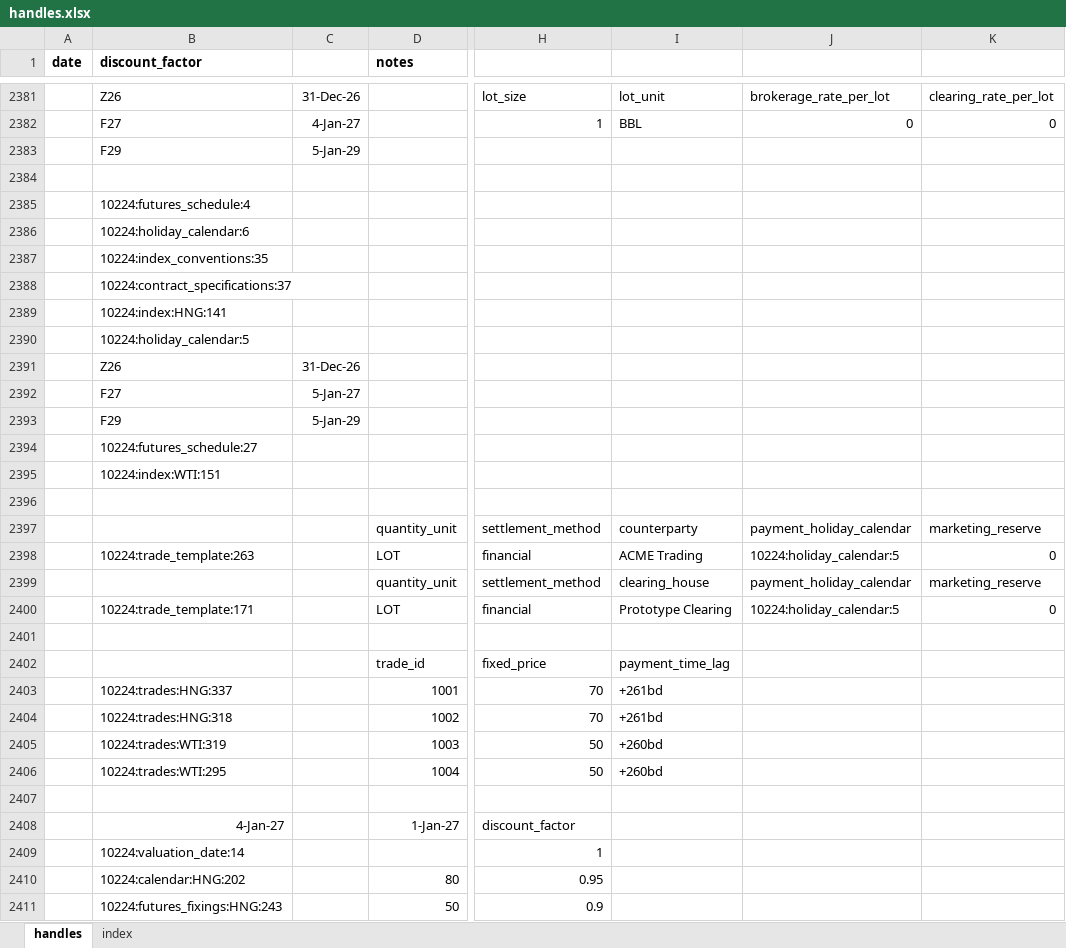
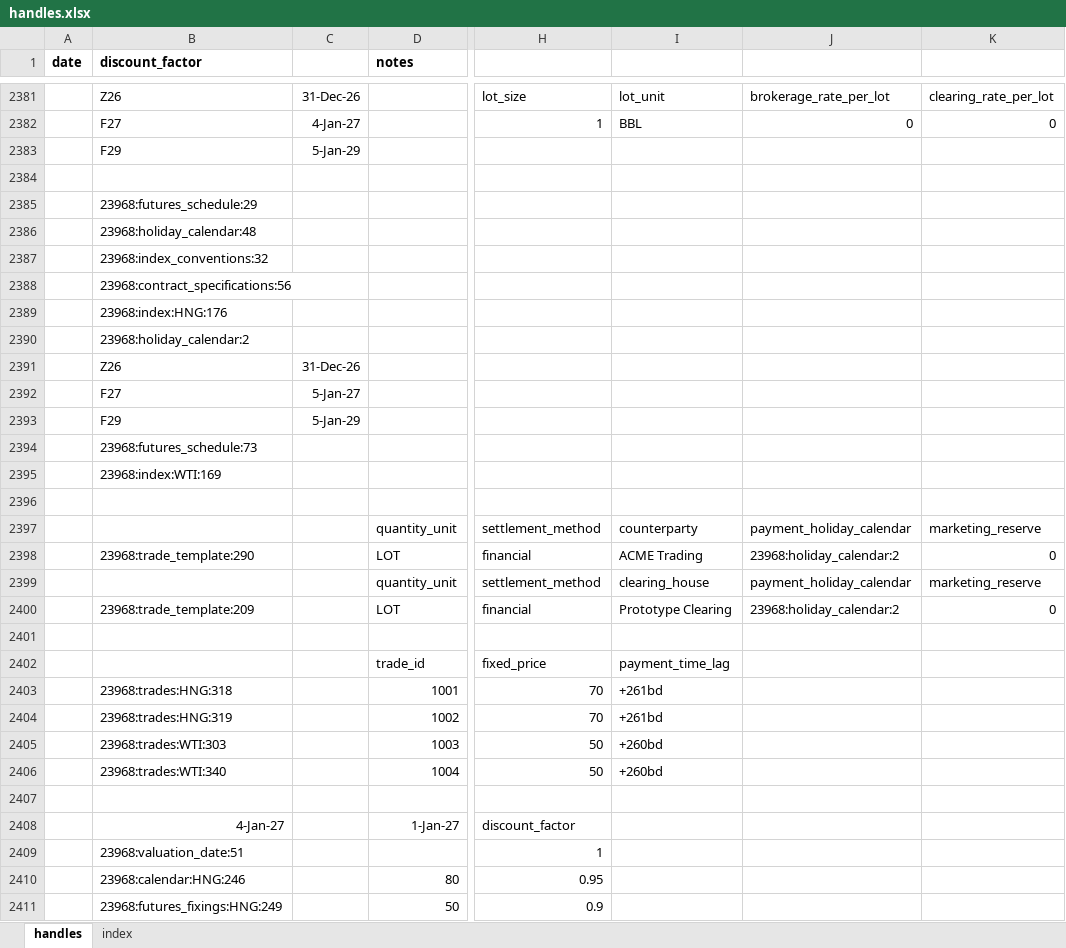
Before and after one commit to gobbles404/catalyst, an Excel workbook: workbooks/handles.xlsx, sheet handles, drawn as a sheet; only a part is shown, gaps mark what is left out; values as stored, in another font and other column widths than the file's, no borders; the diff covers the shown part only; the diff names each change by its address in the sheet, - before the commit and + after, or states it on an @@ line.

```diff
--- a/workbooks/handles.xlsx (sheet handles)
+++ b/workbooks/handles.xlsx (sheet handles)
-B2385 (discount_factor): 10224:futures_schedule:4
+B2385 (discount_factor): 23968:futures_schedule:29
-B2386 (discount_factor): 10224:holiday_calendar:6
+B2386 (discount_factor): 23968:holiday_calendar:48
-B2387 (discount_factor): 10224:index_conventions:35
+B2387 (discount_factor): 23968:index_conventions:32
-B2388 (discount_factor): 10224:contract_specifications:37
+B2388 (discount_factor): 23968:contract_specifications:56
-B2389 (discount_factor): 10224:index:HNG:141
+B2389 (discount_factor): 23968:index:HNG:176
-B2390 (discount_factor): 10224:holiday_calendar:5
+B2390 (discount_factor): 23968:holiday_calendar:2
-B2394 (discount_factor): 10224:futures_schedule:27
+B2394 (discount_factor): 23968:futures_schedule:73
-B2395 (discount_factor): 10224:index:WTI:151
+B2395 (discount_factor): 23968:index:WTI:169
-B2398 (discount_factor): 10224:trade_template:263
+B2398 (discount_factor): 23968:trade_template:290
-J2398: 10224:holiday_calendar:5
+J2398: 23968:holiday_calendar:2
-B2400 (discount_factor): 10224:trade_template:171
+B2400 (discount_factor): 23968:trade_template:209
-J2400: 10224:holiday_calendar:5
+J2400: 23968:holiday_calendar:2
-B2403 (discount_factor): 10224:trades:HNG:337
+B2403 (discount_factor): 23968:trades:HNG:318
-B2404 (discount_factor): 10224:trades:HNG:318
+B2404 (discount_factor): 23968:trades:HNG:319
-B2405 (discount_factor): 10224:trades:WTI:319
+B2405 (discount_factor): 23968:trades:WTI:303
-B2406 (discount_factor): 10224:trades:WTI:295
+B2406 (discount_factor): 23968:trades:WTI:340
-B2409 (discount_factor): 10224:valuation_date:14
+B2409 (discount_factor): 23968:valuation_date:51
-B2410 (discount_factor): 10224:calendar:HNG:202
+B2410 (discount_factor): 23968:calendar:HNG:246
-B2411 (discount_factor): 10224:futures_fixings:HNG:243
+B2411 (discount_factor): 23968:futures_fixings:HNG:249
```
Also changed, not shown: 74 added rows, 2 removed rows and 604 edited cells elsewhere in this sheet, sheet index, 22 other files.
